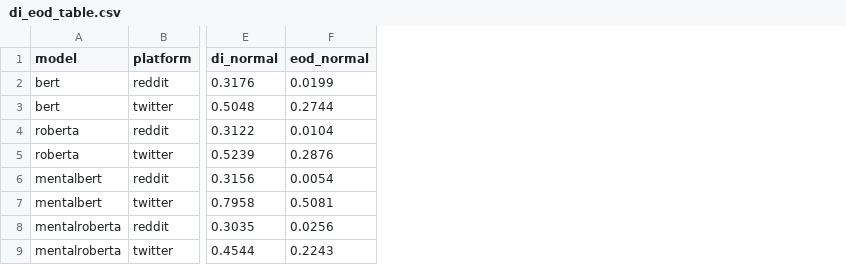
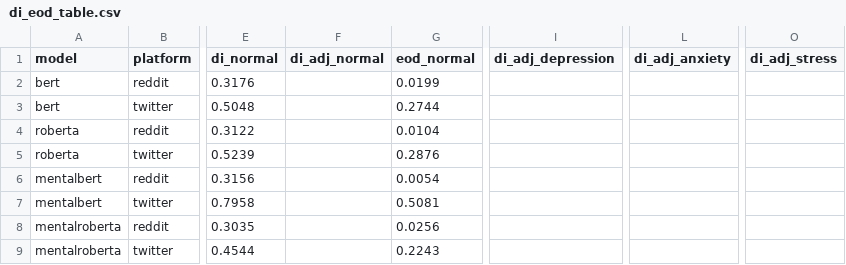
Before and after one commit to Rajveer-code/mental-health-fairness-nlp, a CSV file: outputs/results/fairness/di_eod_table.csv, drawn as a sheet; only a part is shown, gaps mark what is left out; the diff names each change by its address in the sheet, - before the commit and + after, or states it on an @@ line.

```diff
--- a/outputs/results/fairness/di_eod_table.csv
+++ b/outputs/results/fairness/di_eod_table.csv
+column F (di_adj_normal), empty
+column I (di_adj_depression), empty
+column L (di_adj_anxiety), empty
+column O (di_adj_stress), empty
```
Also changed, not shown: outputs/results/fairness/jaccard_full_analysis.csv, 56 other files.
